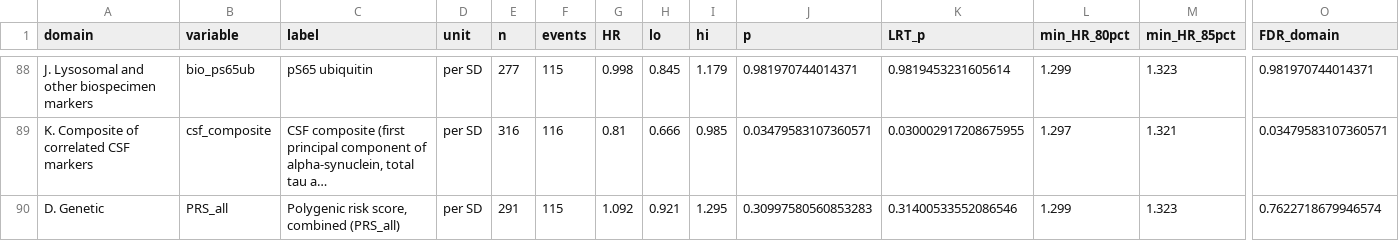
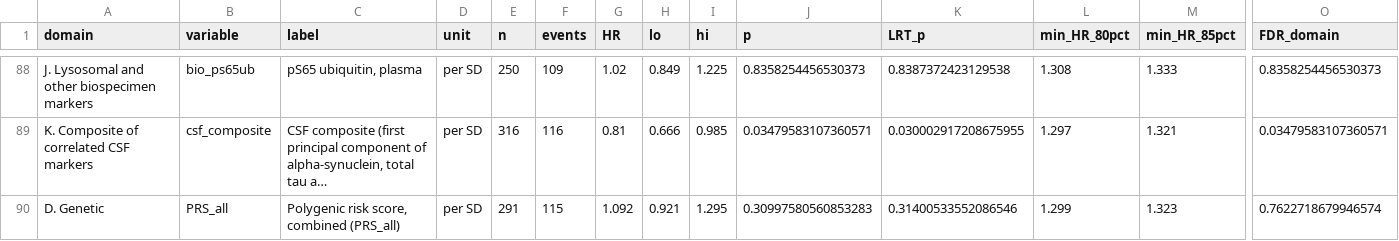
Before and after one commit to cassiominuzzo/ppmi-dyskinesia-prediction, a CSV file: 03_Resultados/Tabelas/tab_incremental_value_all_domains_rebuilt.csv, drawn as a sheet; only a part is shown, gaps mark what is left out; long unchanged cells end in …; the diff covers the shown part only; the diff names each change by its address in the sheet, - before the commit and + after, or states it on an @@ line.

```diff
--- a/03_Resultados/Tabelas/tab_incremental_value_all_domains_rebuilt.csv
+++ b/03_Resultados/Tabelas/tab_incremental_value_all_domains_rebuilt.csv
-C88 (label): pS65 ubiquitin
+C88 (label): pS65 ubiquitin, plasma
-E88 (n): 277
+E88 (n): 250
-F88 (events): 115
+F88 (events): 109
-G88 (HR): 0.998
+G88 (HR): 1.02
-H88 (lo): 0.845
+H88 (lo): 0.849
-I88 (hi): 1.179
+I88 (hi): 1.225
-J88 (p): 0.981970744014371
+J88 (p): 0.8358254456530373
-K88 (LRT_p): 0.9819453231605614
+K88 (LRT_p): 0.8387372423129538
-L88 (min_HR_80pct): 1.299
+L88 (min_HR_80pct): 1.308
-M88 (min_HR_85pct): 1.323
+M88 (min_HR_85pct): 1.333
-O88 (FDR_domain): 0.981970744014371
+O88 (FDR_domain): 0.8358254456530373
```
Also changed, not shown: 25 edited cells elsewhere in this file, 03_Resultados/Tabelas/tab44_sensibilidade.csv, 03_Resultados/Tabelas/tab49_matched_df_unified.csv, 21 other files.
